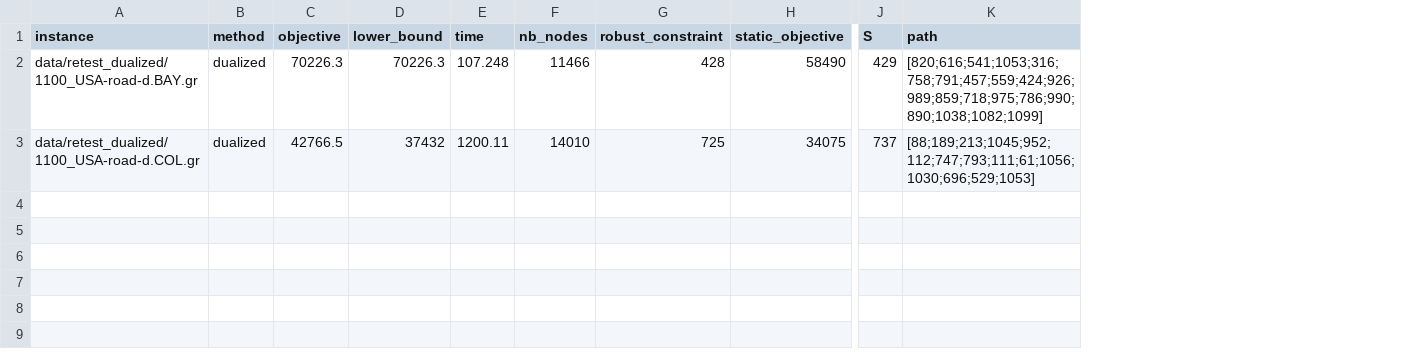
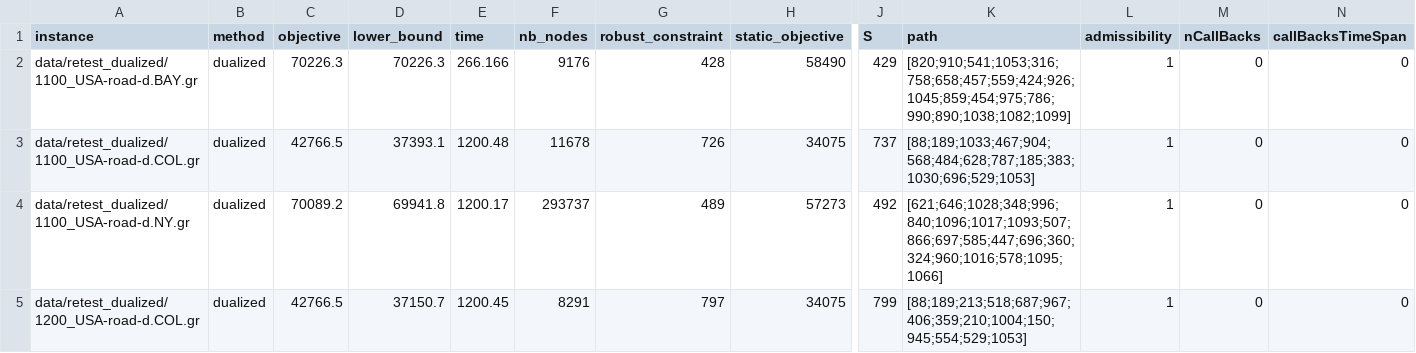
Before and after one commit to feroi35/robust_shortest_path, a CSV file: results/dualized_results_bis.csv, drawn as a sheet; only a part is shown, gaps mark what is left out; rows hold the shown columns only; the diff names each change by its address in the sheet, - before the commit and + after, or states it on an @@ line.

```diff
--- a/results/dualized_results_bis.csv
+++ b/results/dualized_results_bis.csv
+column L (admissibility), rows 2-3: 1 | 1
+column M (nCallBacks), rows 2-3: 0 | 0
+column N (callBacksTimeSpan), rows 2-3: 0 | 0
-E2 (time): 107.248
+E2 (time): 266.166
-F2 (nb_nodes): 11466
+F2 (nb_nodes): 9176
-K2 (path): [820;616;541;1053;316;758;791;457;559;424;926;989;859;718;975;786;990;890;1038;1082;1099]
+K2 (path): [820;910;541;1053;316;758;658;457;559;424;926;1045;859;454;975;786;990;890;1038;1082;1099]
-D3 (lower_bound): 37432
+D3 (lower_bound): 37393.1
-E3 (time): 1200.11
+E3 (time): 1200.48
-F3 (nb_nodes): 14010
+F3 (nb_nodes): 11678
-G3 (robust_constraint): 725
+G3 (robust_constraint): 726
-K3 (path): [88;189;213;1045;952;112;747;793;111;61;1056;1030;696;529;1053]
+K3 (path): [88;189;1033;467;904;568;484;628;787;185;383;1030;696;529;1053]
+row 4: data/retest_dualized/1100_USA-road-d.NY.gr | dualized | 70089.2 | 69941.8 | 1200.17 | 293737 | 489 | 57273 | 492 | [621;646;1028;348;996;840;1096;1017;1093;507;866;697;585;447;696;360;324;960;1016;578;1095;1066] | 1 | 0 | 0
+row 5: data/retest_dualized/1200_USA-road-d.COL.gr | dualized | 42766.5 | 37150.7 | 1200.45 | 8291 | 797 | 34075 | 799 | [88;189;213;518;687;967;406;359;210;1004;150;945;554;529;1053] | 1 | 0 | 0
```
Also changed, not shown: 8 other files.
